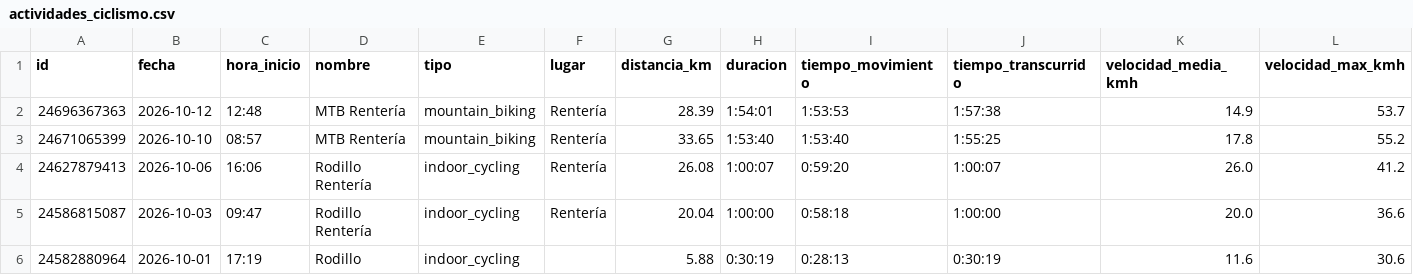
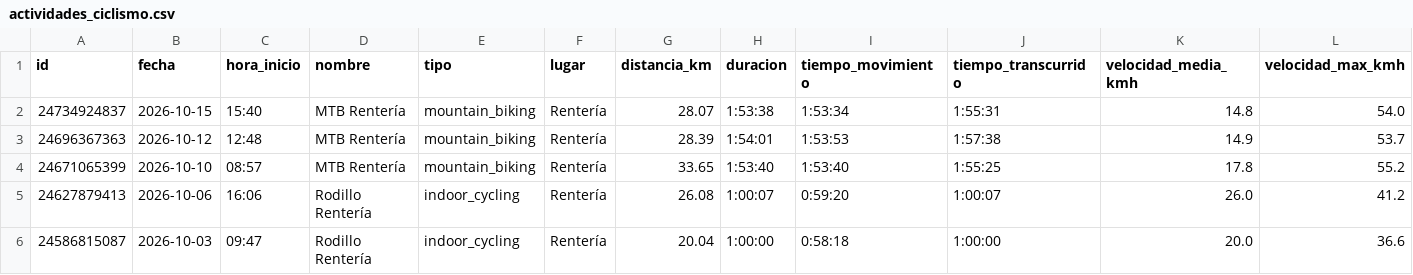
Before and after one commit to burnout21/garmin-ciclismo, a CSV file: datos/actividades_ciclismo.csv, drawn as a sheet; only a part is shown; the shorter side is filled out with more unchanged rows; rows hold the shown columns only; the diff names each change by its address in the sheet, - before the commit and + after, or states it on an @@ line.

Commit message:
Actividades actualizadas 2026-10-16

```diff
--- a/datos/actividades_ciclismo.csv
+++ b/datos/actividades_ciclismo.csv
+row 2: 24734924837 | 2026-10-15 | 15:40 | MTB Rentería | mountain_biking | Rentería | 28.07 | 1:53:38 | 1:53:34 | 1:55:31 | 14.8 | 54.0
```
Also changed, not shown: 2 other files.
